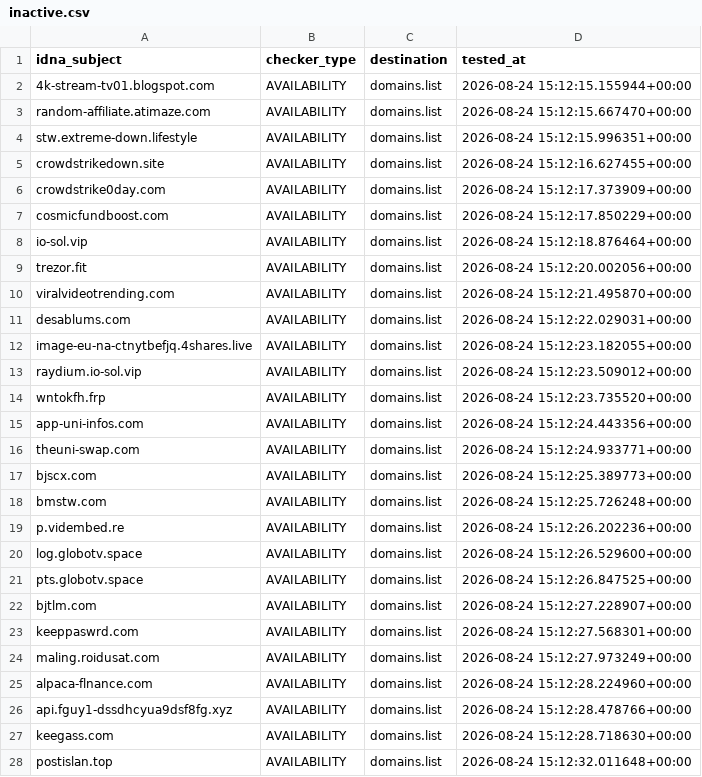
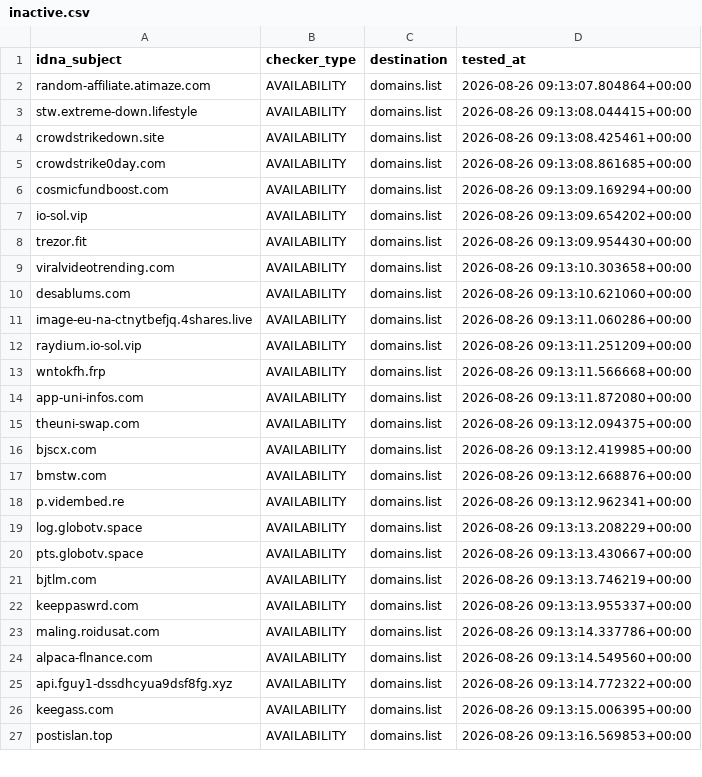
Before and after one commit to Ultimate-Hosts-Blacklist/blacklist, a CSV file: .pyfunceble/inactive.csv, drawn as a sheet; only a part is shown; the diff covers the shown part only.

```diff
--- a/.pyfunceble/inactive.csv
+++ b/.pyfunceble/inactive.csv
@@ -1,28 +1,27 @@
 idna_subject,checker_type,destination,tested_at
-4k-stream-tv01.blogspot.com,AVAILABILITY,domains.list,2026-08-24 15:12:15.155944+00:00
-random-affiliate.atimaze.com,AVAILABILITY,domains.list,2026-08-24 15:12:15.667470+00:00
-stw.extreme-down.lifestyle,AVAILABILITY,domains.list,2026-08-24 15:12:15.996351+00:00
-crowdstrikedown.site,AVAILABILITY,domains.list,2026-08-24 15:12:16.627455+00:00
-crowdstrike0day.com,AVAILABILITY,domains.list,2026-08-24 15:12:17.373909+00:00
-cosmicfundboost.com,AVAILABILITY,domains.list,2026-08-24 15:12:17.850229+00:00
-io-sol.vip,AVAILABILITY,domains.list,2026-08-24 15:12:18.876464+00:00
-trezor.fit,AVAILABILITY,domains.list,2026-08-24 15:12:20.002056+00:00
-viralvideotrending.com,AVAILABILITY,domains.list,2026-08-24 15:12:21.495870+00:00
-desablums.com,AVAILABILITY,domains.list,2026-08-24 15:12:22.029031+00:00
-image-eu-na-ctnytbefjq.4shares.live,AVAILABILITY,domains.list,2026-08-24 15:12:23.182055+00:00
-raydium.io-sol.vip,AVAILABILITY,domains.list,2026-08-24 15:12:23.509012+00:00
-wntokfh.frp,AVAILABILITY,domains.list,2026-08-24 15:12:23.735520+00:00
-app-uni-infos.com,AVAILABILITY,domains.list,2026-08-24 15:12:24.443356+00:00
-theuni-swap.com,AVAILABILITY,domains.list,2026-08-24 15:12:24.933771+00:00
-bjscx.com,AVAILABILITY,domains.list,2026-08-24 15:12:25.389773+00:00
-bmstw.com,AVAILABILITY,domains.list,2026-08-24 15:12:25.726248+00:00
-p.vidembed.re,AVAILABILITY,domains.list,2026-08-24 15:12:26.202236+00:00
-log.globotv.space,AVAILABILITY,domains.list,2026-08-24 15:12:26.529600+00:00
-pts.globotv.space,AVAILABILITY,domains.list,2026-08-24 15:12:26.847525+00:00
-bjtlm.com,AVAILABILITY,domains.list,2026-08-24 15:12:27.228907+00:00
-keeppaswrd.com,AVAILABILITY,domains.list,2026-08-24 15:12:27.568301+00:00
-maling.roidusat.com,AVAILABILITY,domains.list,2026-08-24 15:12:27.973249+00:00
-alpaca-flnance.com,AVAILABILITY,domains.list,2026-08-24 15:12:28.224960+00:00
-api.fguy1-dssdhcyua9dsf8fg.xyz,AVAILABILITY,domains.list,2026-08-24 15:12:28.478766+00:00
-keegass.com,AVAILABILITY,domains.list,2026-08-24 15:12:28.718630+00:00
-postislan.top,AVAILABILITY,domains.list,2026-08-24 15:12:32.011648+00:00
+random-affiliate.atimaze.com,AVAILABILITY,domains.list,2026-08-26 09:13:07.804864+00:00
+stw.extreme-down.lifestyle,AVAILABILITY,domains.list,2026-08-26 09:13:08.044415+00:00
+crowdstrikedown.site,AVAILABILITY,domains.list,2026-08-26 09:13:08.425461+00:00
+crowdstrike0day.com,AVAILABILITY,domains.list,2026-08-26 09:13:08.861685+00:00
+cosmicfundboost.com,AVAILABILITY,domains.list,2026-08-26 09:13:09.169294+00:00
+io-sol.vip,AVAILABILITY,domains.list,2026-08-26 09:13:09.654202+00:00
+trezor.fit,AVAILABILITY,domains.list,2026-08-26 09:13:09.954430+00:00
+viralvideotrending.com,AVAILABILITY,domains.list,2026-08-26 09:13:10.303658+00:00
+desablums.com,AVAILABILITY,domains.list,2026-08-26 09:13:10.621060+00:00
+image-eu-na-ctnytbefjq.4shares.live,AVAILABILITY,domains.list,2026-08-26 09:13:11.060286+00:00
+raydium.io-sol.vip,AVAILABILITY,domains.list,2026-08-26 09:13:11.251209+00:00
+wntokfh.frp,AVAILABILITY,domains.list,2026-08-26 09:13:11.566668+00:00
+app-uni-infos.com,AVAILABILITY,domains.list,2026-08-26 09:13:11.872080+00:00
+theuni-swap.com,AVAILABILITY,domains.list,2026-08-26 09:13:12.094375+00:00
+bjscx.com,AVAILABILITY,domains.list,2026-08-26 09:13:12.419985+00:00
+bmstw.com,AVAILABILITY,domains.list,2026-08-26 09:13:12.668876+00:00
+p.vidembed.re,AVAILABILITY,domains.list,2026-08-26 09:13:12.962341+00:00
+log.globotv.space,AVAILABILITY,domains.list,2026-08-26 09:13:13.208229+00:00
+pts.globotv.space,AVAILABILITY,domains.list,2026-08-26 09:13:13.430667+00:00
+bjtlm.com,AVAILABILITY,domains.list,2026-08-26 09:13:13.746219+00:00
+keeppaswrd.com,AVAILABILITY,domains.list,2026-08-26 09:13:13.955337+00:00
+maling.roidusat.com,AVAILABILITY,domains.list,2026-08-26 09:13:14.337786+00:00
+alpaca-flnance.com,AVAILABILITY,domains.list,2026-08-26 09:13:14.549560+00:00
+api.fguy1-dssdhcyua9dsf8fg.xyz,AVAILABILITY,domains.list,2026-08-26 09:13:14.772322+00:00
+keegass.com,AVAILABILITY,domains.list,2026-08-26 09:13:15.006395+00:00
+postislan.top,AVAILABILITY,domains.list,2026-08-26 09:13:16.569853+00:00
```
Also changed, not shown: 43 edited cells elsewhere in this file, 15 other files.
